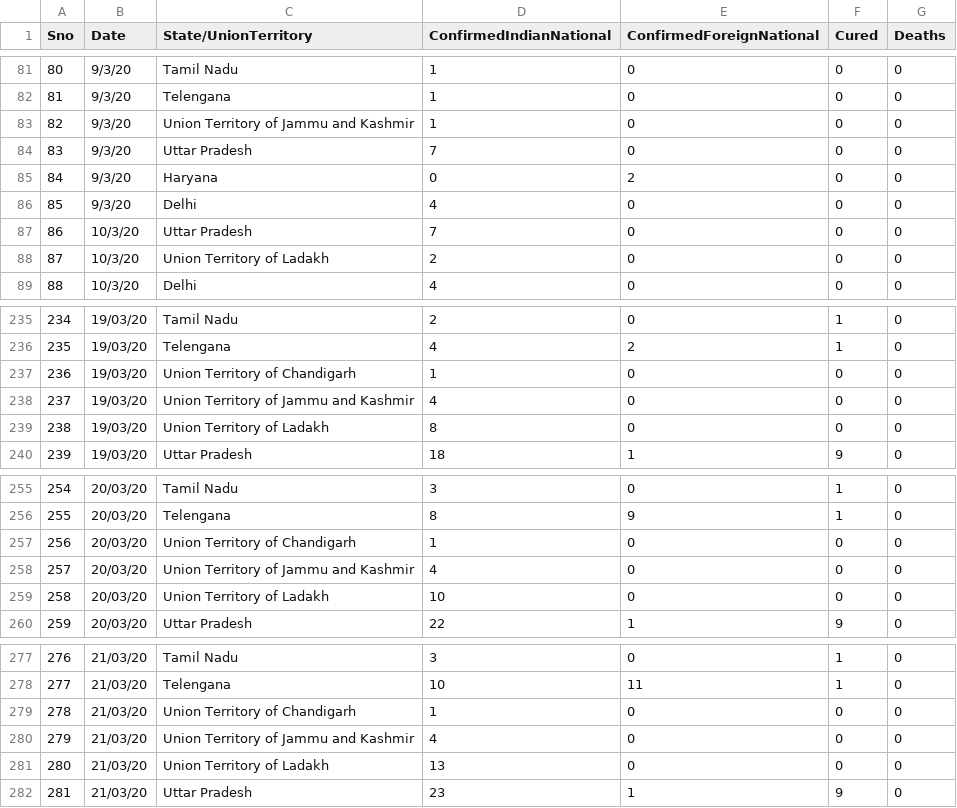
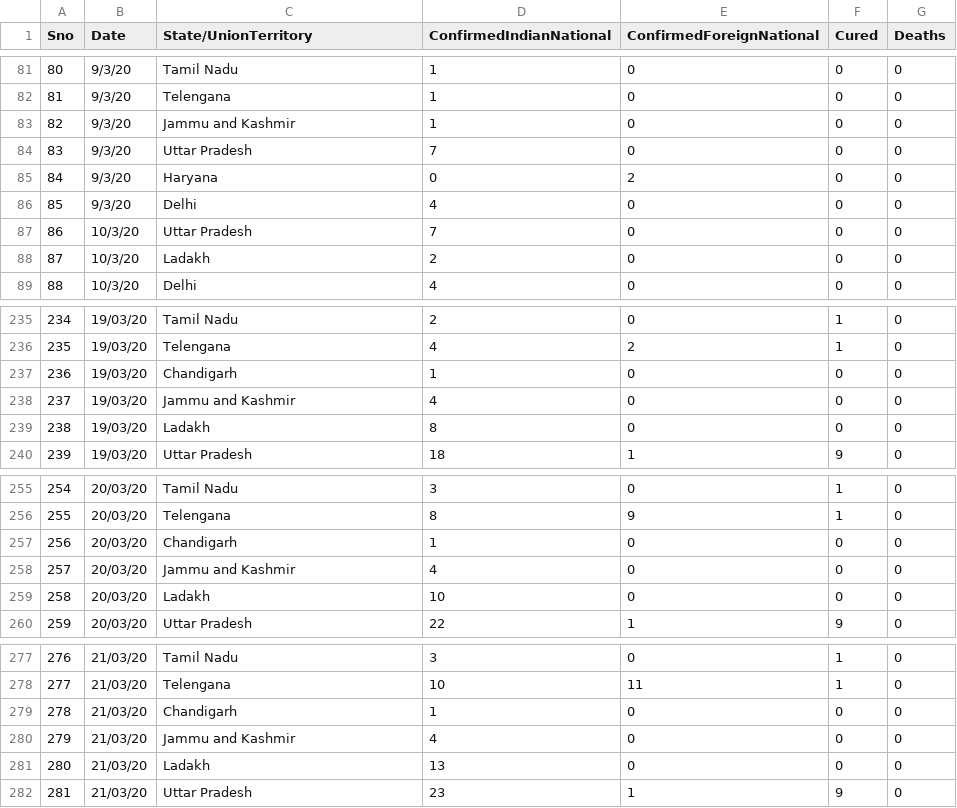
Before and after one commit to rahulnyk/COVID19_India, a CSV file: covid_19_india.csv, drawn as a sheet; only a part is shown, gaps mark what is left out; the diff covers the shown part only.

Commit message:
23rd march data

```diff
--- a/covid_19_india.csv
+++ b/covid_19_india.csv
@@ -82,3 +82,3 @@
 81,9/3/20,Telengana,1,0,0,0
-82,9/3/20,Union Territory of Jammu and Kashmir,1,0,0,0
+82,9/3/20,Jammu and Kashmir,1,0,0,0
 83,9/3/20,Uttar Pradesh,7,0,0,0
@@ -87,3 +87,3 @@
 86,10/3/20,Uttar Pradesh,7,0,0,0
-87,10/3/20,Union Territory of Ladakh,2,0,0,0
+87,10/3/20,Ladakh,2,0,0,0
 88,10/3/20,Delhi,4,0,0,0
@@ -236,5 +236,5 @@
 235,19/03/20,Telengana,4,2,1,0
-236,19/03/20,Union Territory of Chandigarh,1,0,0,0
-237,19/03/20,Union Territory of Jammu and Kashmir,4,0,0,0
-238,19/03/20,Union Territory of Ladakh,8,0,0,0
+236,19/03/20,Chandigarh,1,0,0,0
+237,19/03/20,Jammu and Kashmir,4,0,0,0
+238,19/03/20,Ladakh,8,0,0,0
 239,19/03/20,Uttar Pradesh,18,1,9,0
@@ -256,5 +256,5 @@
 255,20/03/20,Telengana,8,9,1,0
-256,20/03/20,Union Territory of Chandigarh,1,0,0,0
-257,20/03/20,Union Territory of Jammu and Kashmir,4,0,0,0
-258,20/03/20,Union Territory of Ladakh,10,0,0,0
+256,20/03/20,Chandigarh,1,0,0,0
+257,20/03/20,Jammu and Kashmir,4,0,0,0
+258,20/03/20,Ladakh,10,0,0,0
 259,20/03/20,Uttar Pradesh,22,1,9,0
@@ -278,5 +278,5 @@
 277,21/03/20,Telengana,10,11,1,0
-278,21/03/20,Union Territory of Chandigarh,1,0,0,0
-279,21/03/20,Union Territory of Jammu and Kashmir,4,0,0,0
-280,21/03/20,Union Territory of Ladakh,13,0,0,0
+278,21/03/20,Chandigarh,1,0,0,0
+279,21/03/20,Jammu and Kashmir,4,0,0,0
+280,21/03/20,Ladakh,13,0,0,0
 281,21/03/20,Uttar Pradesh,23,1,9,0
```
Also changed, not shown: 23 added rows and 22 edited cells elsewhere in this file, 2 other files.
